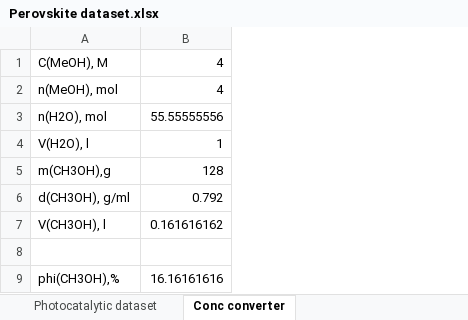
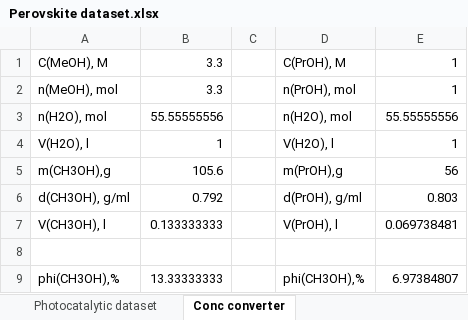
Before and after one commit to NikitaDavydov02/Perovskite-liked-oxides-bandgap-prediction, an Excel workbook: Data/Perovskite dataset.xlsx, sheet Conc converter, drawn as a sheet; values as stored, in another font and other column widths than the file's, no borders; the diff names each change by its address in the sheet, - before the commit and + after, or states it on an @@ line.

```diff
--- a/Data/Perovskite dataset.xlsx (sheet Conc converter)
+++ b/Data/Perovskite dataset.xlsx (sheet Conc converter)
+column C, empty
+column D, rows 1-9: C(PrOH), M | n(PrOH), mol | n(H2O), mol | V(H2O), l | m(PrOH),g | d(PrOH), g/ml | V(PrOH), l |  | phi(CH3OH),%
+column E, rows 1-9: 1 | 1 | 55.55555556 | 1 | 56 | 0.803 | 0.069738481 |  | 6.97384807
-B1:B2: 4
+B1:B2: 3.3
-B5: 128
+B5: 105.6
-B7: 0.161616162
+B7: 0.133333333
-B9: 16.16161616
+B9: 13.33333333
```
Also changed, not shown: sheet Photocatalytic dataset, hidden cells, 1 other file.
